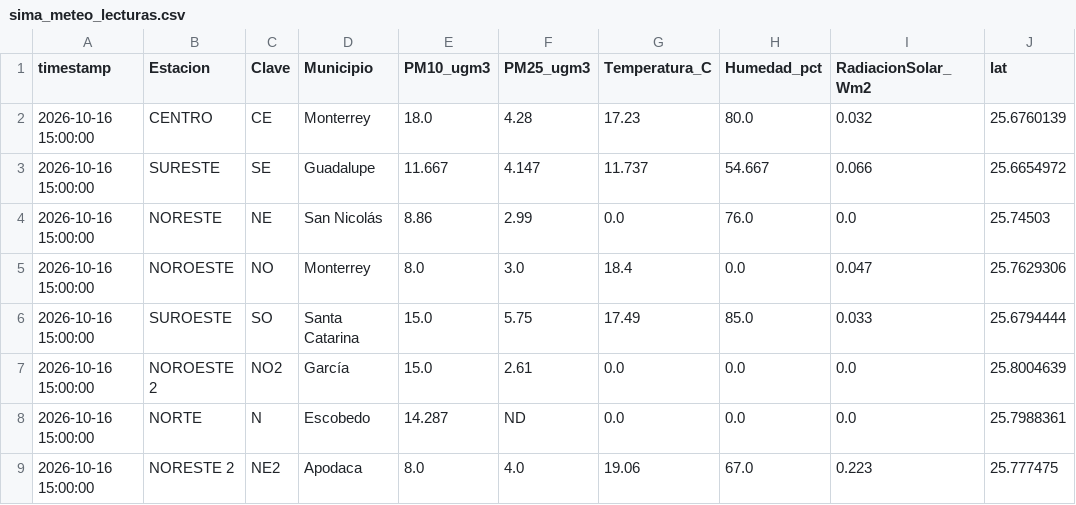
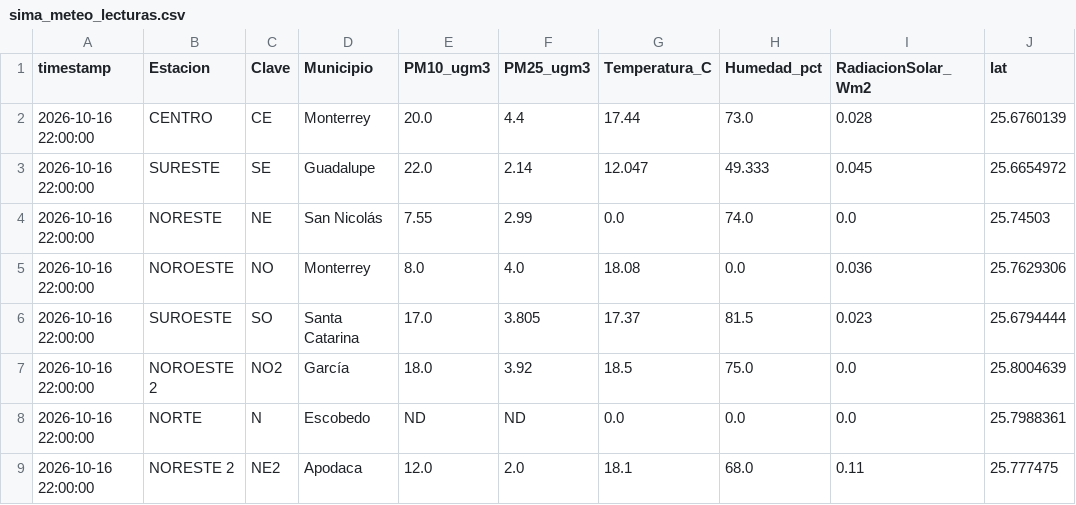
Before and after one commit to vasquez-roberto/capa_meteorologica, a CSV file: SIMA/sima_meteo_lecturas.csv, drawn as a sheet; only a part is shown; the diff covers the shown part only; the diff names each change by its address in the sheet, - before the commit and + after, or states it on an @@ line.

```diff
--- a/SIMA/sima_meteo_lecturas.csv
+++ b/SIMA/sima_meteo_lecturas.csv
-A2:A9 (timestamp): 2026-10-16 15:00:00
+A2:A9 (timestamp): 2026-10-16 22:00:00
-E2 (PM10_ugm3): 18.0
+E2 (PM10_ugm3): 20.0
-F2 (PM25_ugm3): 4.28
+F2 (PM25_ugm3): 4.4
-G2 (Temperatura_C): 17.23
+G2 (Temperatura_C): 17.44
-H2 (Humedad_pct): 80.0
+H2 (Humedad_pct): 73.0
-I2 (RadiacionSolar_Wm2): 0.032
+I2 (RadiacionSolar_Wm2): 0.028
-E3 (PM10_ugm3): 11.667
+E3 (PM10_ugm3): 22.0
-F3 (PM25_ugm3): 4.147
+F3 (PM25_ugm3): 2.14
-G3 (Temperatura_C): 11.737
+G3 (Temperatura_C): 12.047
-H3 (Humedad_pct): 54.667
+H3 (Humedad_pct): 49.333
-I3 (RadiacionSolar_Wm2): 0.066
+I3 (RadiacionSolar_Wm2): 0.045
-E4 (PM10_ugm3): 8.86
+E4 (PM10_ugm3): 7.55
-H4 (Humedad_pct): 76.0
+H4 (Humedad_pct): 74.0
-F5 (PM25_ugm3): 3.0
+F5 (PM25_ugm3): 4.0
-G5 (Temperatura_C): 18.4
+G5 (Temperatura_C): 18.08
-I5 (RadiacionSolar_Wm2): 0.047
+I5 (RadiacionSolar_Wm2): 0.036
-E6 (PM10_ugm3): 15.0
+E6 (PM10_ugm3): 17.0
-F6 (PM25_ugm3): 5.75
+F6 (PM25_ugm3): 3.805
-G6 (Temperatura_C): 17.49
+G6 (Temperatura_C): 17.37
-H6 (Humedad_pct): 85.0
+H6 (Humedad_pct): 81.5
-I6 (RadiacionSolar_Wm2): 0.033
+I6 (RadiacionSolar_Wm2): 0.023
-E7 (PM10_ugm3): 15.0
+E7 (PM10_ugm3): 18.0
-F7 (PM25_ugm3): 2.61
+F7 (PM25_ugm3): 3.92
-G7 (Temperatura_C): 0.0
+G7 (Temperatura_C): 18.5
-H7 (Humedad_pct): 0.0
+H7 (Humedad_pct): 75.0
-E8 (PM10_ugm3): 14.287
+E8 (PM10_ugm3): ND
-E9 (PM10_ugm3): 8.0
+E9 (PM10_ugm3): 12.0
-F9 (PM25_ugm3): 4.0
+F9 (PM25_ugm3): 2.0
-G9 (Temperatura_C): 19.06
+G9 (Temperatura_C): 18.1
-H9 (Humedad_pct): 67.0
+H9 (Humedad_pct): 68.0
-I9 (RadiacionSolar_Wm2): 0.223
+I9 (RadiacionSolar_Wm2): 0.11
```
Also changed, not shown: 36 edited cells elsewhere in this file, SIMA/sima_meteo_historico.csv, 10 other files.
